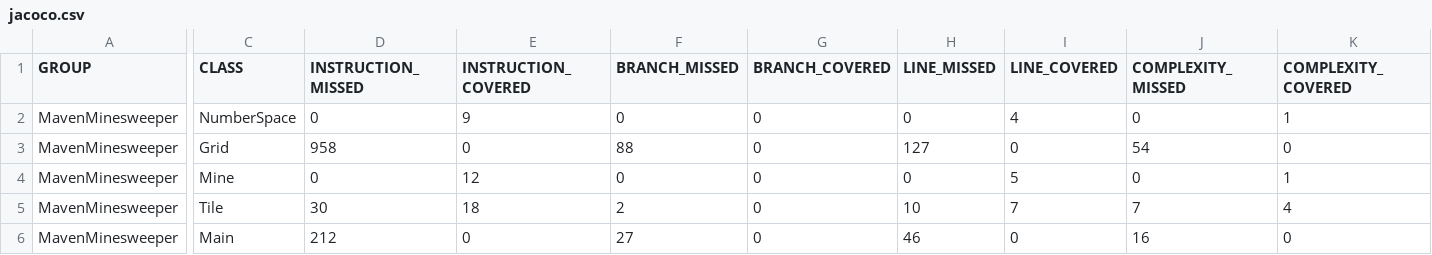
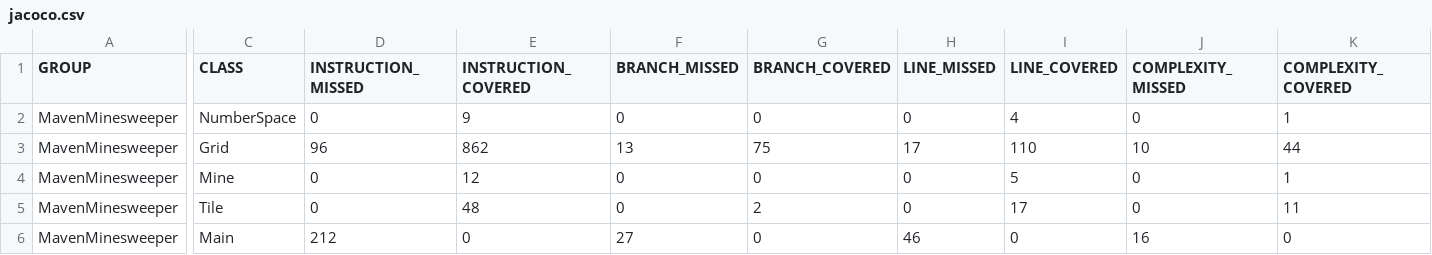
Before and after one commit to HasSSBU/Minesweeper, a CSV file: target/site/jacoco/jacoco.csv, drawn as a sheet; only a part is shown, gaps mark what is left out; the diff covers the shown part only; the diff names each change by its address in the sheet, - before the commit and + after, or states it on an @@ line.

```diff
--- a/target/site/jacoco/jacoco.csv
+++ b/target/site/jacoco/jacoco.csv
-D3 (INSTRUCTION_MISSED): 958
+D3 (INSTRUCTION_MISSED): 96
-E3 (INSTRUCTION_COVERED): 0
+E3 (INSTRUCTION_COVERED): 862
-F3 (BRANCH_MISSED): 88
+F3 (BRANCH_MISSED): 13
-G3 (BRANCH_COVERED): 0
+G3 (BRANCH_COVERED): 75
-H3 (LINE_MISSED): 127
+H3 (LINE_MISSED): 17
-I3 (LINE_COVERED): 0
+I3 (LINE_COVERED): 110
-J3 (COMPLEXITY_MISSED): 54
+J3 (COMPLEXITY_MISSED): 10
-K3 (COMPLEXITY_COVERED): 0
+K3 (COMPLEXITY_COVERED): 44
-D5 (INSTRUCTION_MISSED): 30
+D5 (INSTRUCTION_MISSED): 0
-E5 (INSTRUCTION_COVERED): 18
+E5 (INSTRUCTION_COVERED): 48
-F5 (BRANCH_MISSED): 2
+F5 (BRANCH_MISSED): 0
-G5 (BRANCH_COVERED): 0
+G5 (BRANCH_COVERED): 2
-H5 (LINE_MISSED): 10
+H5 (LINE_MISSED): 0
-I5 (LINE_COVERED): 7
+I5 (LINE_COVERED): 17
-J5 (COMPLEXITY_MISSED): 7
+J5 (COMPLEXITY_MISSED): 0
-K5 (COMPLEXITY_COVERED): 4
+K5 (COMPLEXITY_COVERED): 11
```
Also changed, not shown: 4 edited cells elsewhere in this file, 20 other files.
